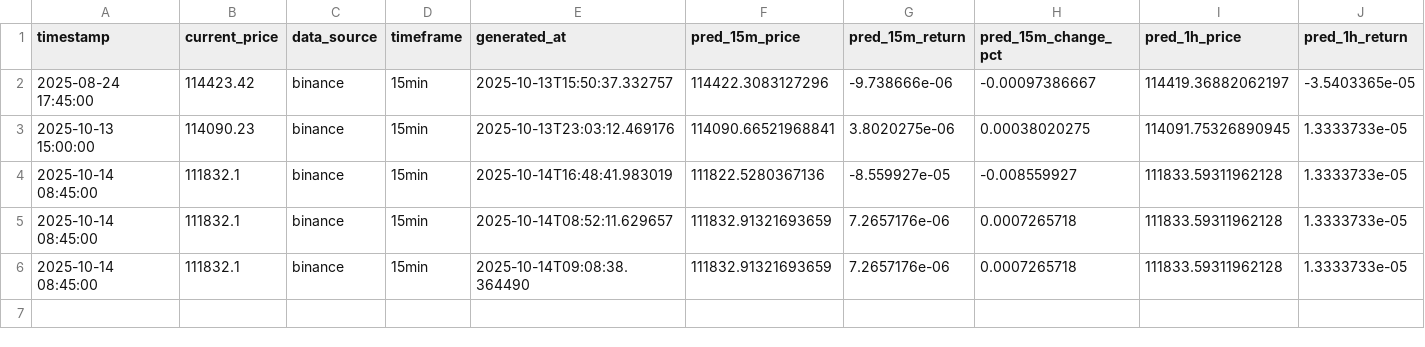
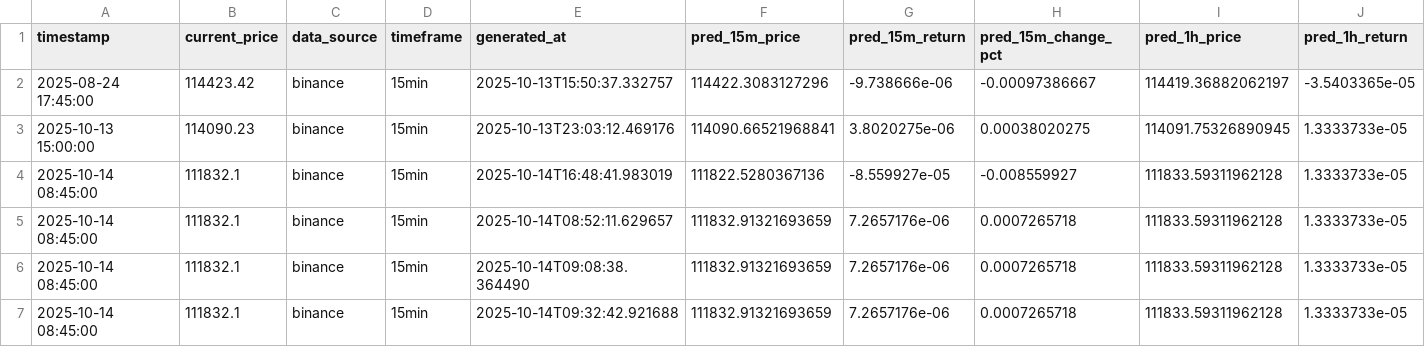
Before and after one commit to ying-jeanne/capstone_msba, a CSV file: data/predictions/15min_predictions_history.csv, drawn as a sheet; only a part is shown; rows hold the shown columns only; the diff names each change by its address in the sheet, - before the commit and + after, or states it on an @@ line.

```diff
--- a/data/predictions/15min_predictions_history.csv
+++ b/data/predictions/15min_predictions_history.csv
+row 7: 2025-10-14 08:45:00 | 111832.1 | binance | 15min | 2025-10-14T09:32:42.921688 | 111832.91321693659 | 7.2657176e-06 | 0.0007265718 | 111833.59311962128 | 1.3333733e-05
```
Also changed, not shown: data/predictions/15min_predictions.csv, data/predictions/hourly_predictions.csv, 1 other file.
